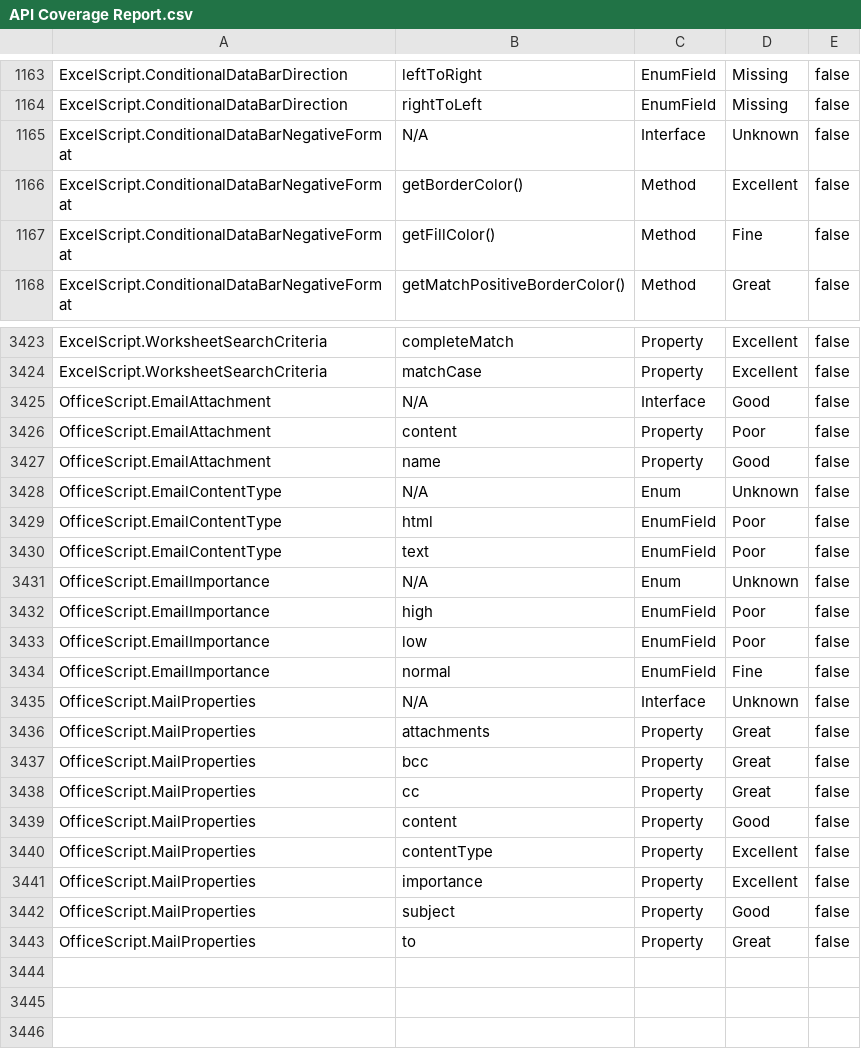
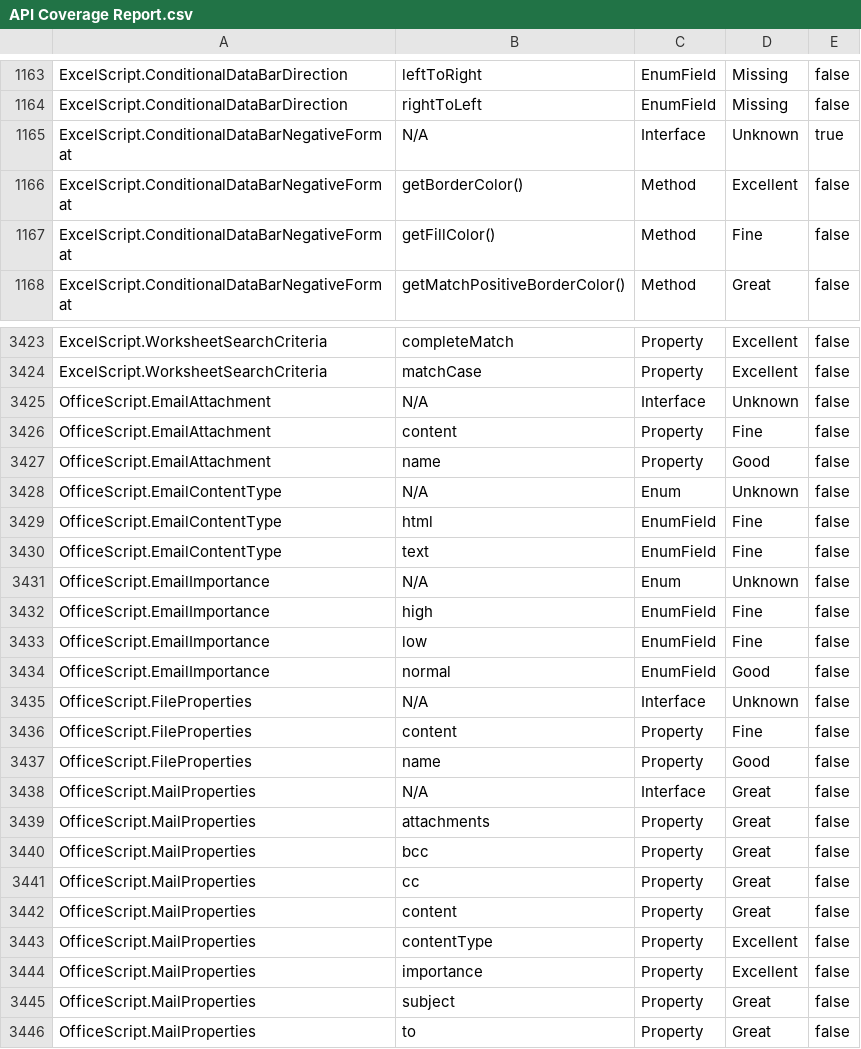
Before and after one commit to OfficeDev/office-scripts-docs-reference, a CSV file: generate-docs/API Coverage Report.csv, drawn as a sheet; only a part is shown, gaps mark what is left out; the diff covers the shown part only.

```diff
--- a/generate-docs/API Coverage Report.csv
+++ b/generate-docs/API Coverage Report.csv
@@ -1164,3 +1164,3 @@ ExcelScript.ConditionalDataBarDirection,"leftToRight",EnumField,Missing,false
 ExcelScript.ConditionalDataBarDirection,"rightToLeft",EnumField,Missing,false
-ExcelScript.ConditionalDataBarNegativeFormat,N/A,Interface,Unknown,false
+ExcelScript.ConditionalDataBarNegativeFormat,N/A,Interface,Unknown,true
 ExcelScript.ConditionalDataBarNegativeFormat,"getBorderColor()",Method,Excellent,false
@@ -3424,13 +3424,16 @@ ExcelScript.WorksheetSearchCriteria,"completeMatch",Property,Excellent,false
 ExcelScript.WorksheetSearchCriteria,"matchCase",Property,Excellent,false
-OfficeScript.EmailAttachment,N/A,Interface,Good,false
-OfficeScript.EmailAttachment,"content",Property,Poor,false
+OfficeScript.EmailAttachment,N/A,Interface,Unknown,false
+OfficeScript.EmailAttachment,"content",Property,Fine,false
 OfficeScript.EmailAttachment,"name",Property,Good,false
 OfficeScript.EmailContentType,N/A,Enum,Unknown,false
-OfficeScript.EmailContentType,"html",EnumField,Poor,false
-OfficeScript.EmailContentType,"text",EnumField,Poor,false
+OfficeScript.EmailContentType,"html",EnumField,Fine,false
+OfficeScript.EmailContentType,"text",EnumField,Fine,false
 OfficeScript.EmailImportance,N/A,Enum,Unknown,false
-OfficeScript.EmailImportance,"high",EnumField,Poor,false
-OfficeScript.EmailImportance,"low",EnumField,Poor,false
-OfficeScript.EmailImportance,"normal",EnumField,Fine,false
-OfficeScript.MailProperties,N/A,Interface,Unknown,false
+OfficeScript.EmailImportance,"high",EnumField,Fine,false
+OfficeScript.EmailImportance,"low",EnumField,Fine,false
+OfficeScript.EmailImportance,"normal",EnumField,Good,false
+OfficeScript.FileProperties,N/A,Interface,Unknown,false
+OfficeScript.FileProperties,"content",Property,Fine,false
+OfficeScript.FileProperties,"name",Property,Good,false
+OfficeScript.MailProperties,N/A,Interface,Great,false
 OfficeScript.MailProperties,"attachments",Property,Great,false
@@ -3438,6 +3441,6 @@ OfficeScript.MailProperties,"bcc",Property,Great,false
 OfficeScript.MailProperties,"cc",Property,Great,false
-OfficeScript.MailProperties,"content",Property,Good,false
+OfficeScript.MailProperties,"content",Property,Great,false
 OfficeScript.MailProperties,"contentType",Property,Excellent,false
 OfficeScript.MailProperties,"importance",Property,Excellent,false
-OfficeScript.MailProperties,"subject",Property,Good,false
+OfficeScript.MailProperties,"subject",Property,Great,false
 OfficeScript.MailProperties,"to",Property,Great,false
```
Also changed, not shown: 1 edited cell elsewhere in this file, 11 other files.
